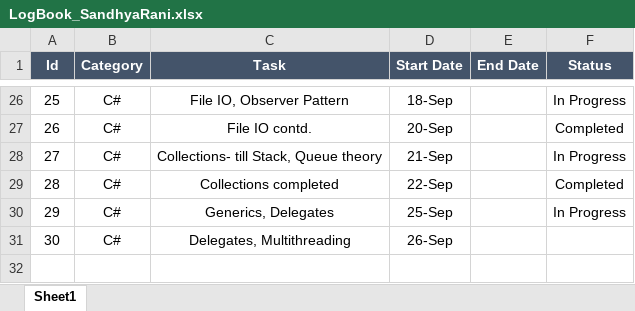
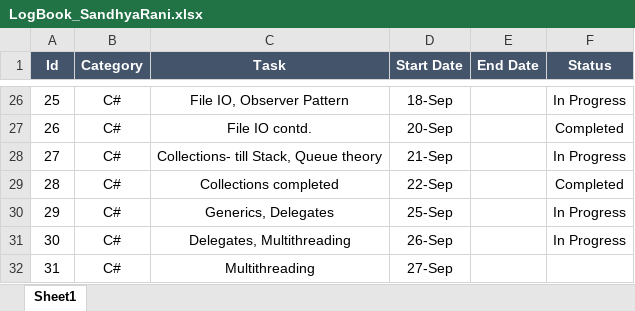
Before and after one commit to manaswiniray/LogBook.Maersk, an Excel workbook: LogBook_SandhyaRani.xlsx, sheet Sheet1, drawn as a sheet; only a part is shown, gaps mark what is left out; values as stored, in another font and other column widths than the file's, no borders; the diff names each change by its address in the sheet, - before the commit and + after, or states it on an @@ line.

Commit message:
Logbook updated

```diff
--- a/LogBook_SandhyaRani.xlsx (sheet Sheet1)
+++ b/LogBook_SandhyaRani.xlsx (sheet Sheet1)
-F31 (Status): (empty)
+F31 (Status): In Progress
+row 32: 31 | C# | Multithreading | 27-Sep
```
